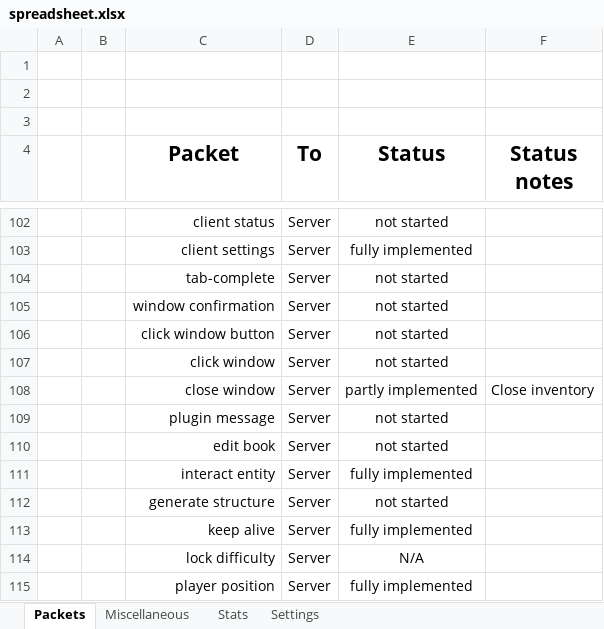
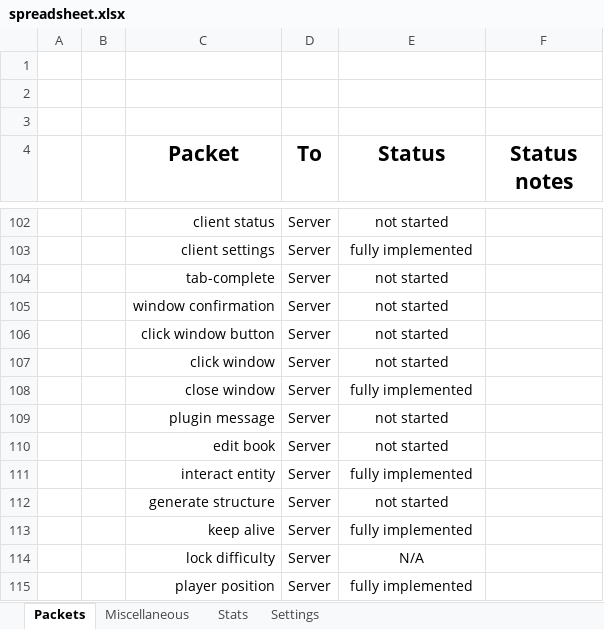
Before and after one commit to OscarNOW/minecraft-server, an Excel workbook: progress/spreadsheet/spreadsheet.xlsx, sheet Packets, drawn as a sheet; only a part is shown, gaps mark what is left out; values as stored, in another font and other column widths than the file's, no borders; conditional formats not drawn; the diff names each change by its address in the sheet, - before the commit and + after, or states it on an @@ line.

Commit message:
Implemented inventoryClose event

```diff
--- a/progress/spreadsheet/spreadsheet.xlsx (sheet Packets)
+++ b/progress/spreadsheet/spreadsheet.xlsx (sheet Packets)
-E108 (Status): partly implemented
+E108 (Status): fully implemented
-F108 (Status notes): Close inventory
+F108 (Status notes): (empty)
```
Also changed, not shown: sheet Stats, 6 other files.
